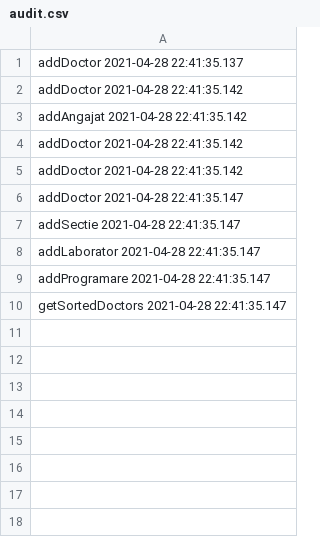
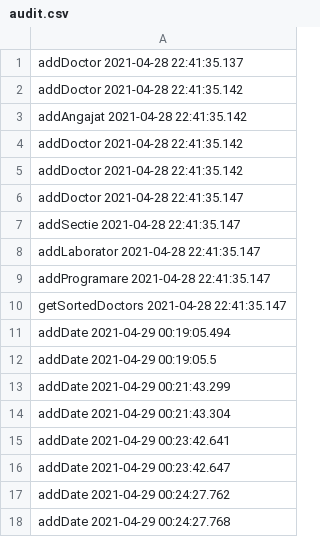
Before and after one commit to chivescumihai/ProiectEAP, a CSV file: audit.csv, drawn as a sheet; the diff names each change by its address in the sheet, - before the commit and + after, or states it on an @@ line.

Commit message:
Etapa II csv complet Date

```diff
--- a/audit.csv
+++ b/audit.csv
+row 11: addDate 2021-04-29 00:19:05.494
+row 12: addDate 2021-04-29 00:19:05.5
+row 13: addDate 2021-04-29 00:21:43.299
+row 14: addDate 2021-04-29 00:21:43.304
+row 15: addDate 2021-04-29 00:23:42.641
+row 16: addDate 2021-04-29 00:23:42.647
+row 17: addDate 2021-04-29 00:24:27.762
+row 18: addDate 2021-04-29 00:24:27.768
```
Also changed, not shown: 4 other files.
